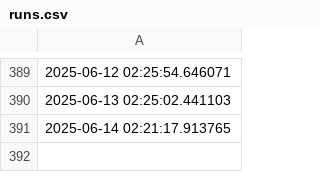
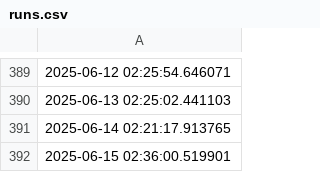
Before and after one commit to FJakovljevic/eaukcije_cronjob, a CSV file: data/runs.csv, drawn as a sheet; only a part is shown, gaps mark what is left out; the diff names each change by its address in the sheet, - before the commit and + after, or states it on an @@ line.

Commit message:
Updating Data

```diff
--- a/data/runs.csv
+++ b/data/runs.csv
+row 392: 2025-06-15 02:36:00.519901
```
